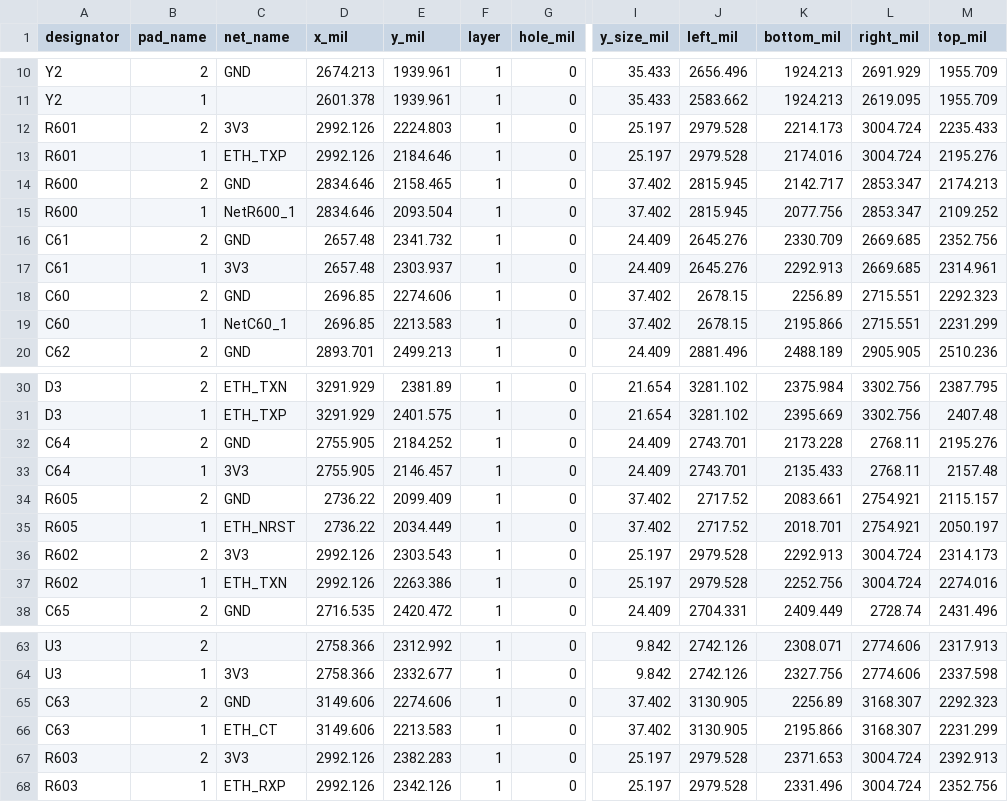
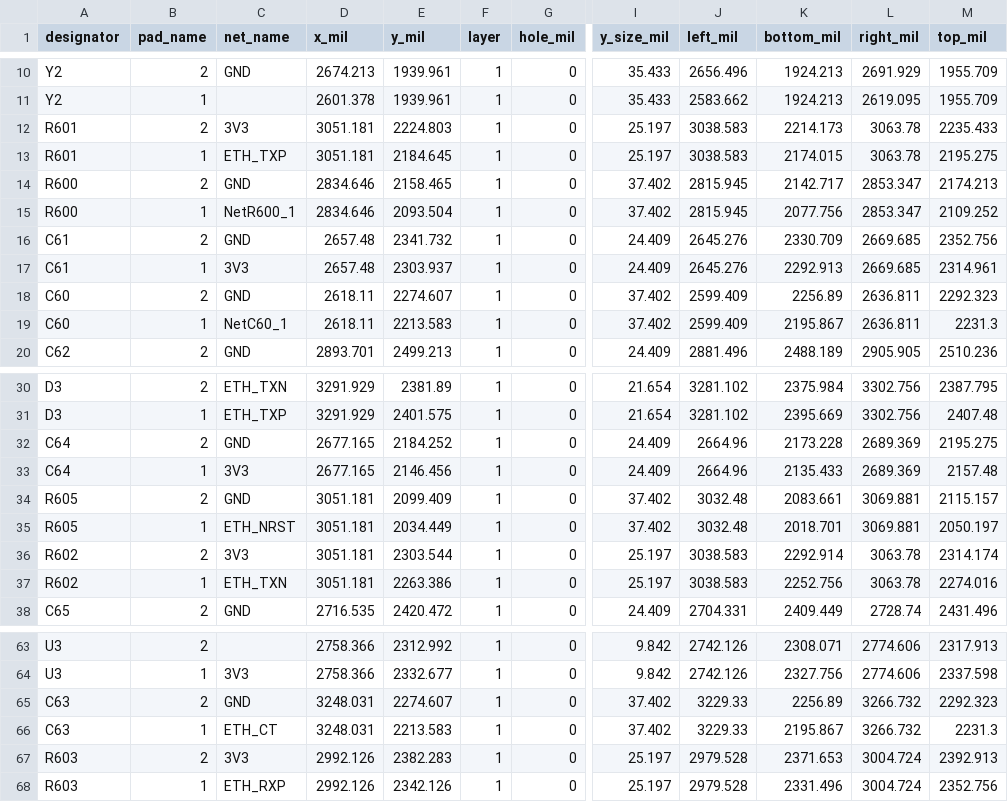
Before and after one commit to skif-ops/RLS_Head, a CSV file: hardware/system_carrier/altium/routing/connection_audit/pad_geometry.csv, drawn as a sheet; only a part is shown, gaps mark what is left out; the diff covers the shown part only; the diff names each change by its address in the sheet, - before the commit and + after, or states it on an @@ line.

Commit message:
feat(altium): complete system carrier signal routing

```diff
--- a/hardware/system_carrier/altium/routing/connection_audit/pad_geometry.csv
+++ b/hardware/system_carrier/altium/routing/connection_audit/pad_geometry.csv
-D12:D13 (x_mil): 2992.126
+D12:D13 (x_mil): 3051.181
-J12:J13 (left_mil): 2979.528
+J12:J13 (left_mil): 3038.583
-L12:L13 (right_mil): 3004.724
+L12:L13 (right_mil): 3063.78
-E13 (y_mil): 2184.646
+E13 (y_mil): 2184.645
-K13 (bottom_mil): 2174.016
+K13 (bottom_mil): 2174.015
-M13 (top_mil): 2195.276
+M13 (top_mil): 2195.275
-D18:D19 (x_mil): 2696.85
+D18:D19 (x_mil): 2618.11
-E18 (y_mil): 2274.606
+E18 (y_mil): 2274.607
-J18:J19 (left_mil): 2678.15
+J18:J19 (left_mil): 2599.409
-L18:L19 (right_mil): 2715.551
+L18:L19 (right_mil): 2636.811
-K19 (bottom_mil): 2195.866
+K19 (bottom_mil): 2195.867
-M19 (top_mil): 2231.299
+M19 (top_mil): 2231.3
-D32:D33 (x_mil): 2755.905
+D32:D33 (x_mil): 2677.165
-J32:J33 (left_mil): 2743.701
+J32:J33 (left_mil): 2664.96
-L32:L33 (right_mil): 2768.11
+L32:L33 (right_mil): 2689.369
-M32 (top_mil): 2195.276
+M32 (top_mil): 2195.275
-E33 (y_mil): 2146.457
+E33 (y_mil): 2146.456
-D34:D35 (x_mil): 2736.22
+D34:D35 (x_mil): 3051.181
-J34:J35 (left_mil): 2717.52
+J34:J35 (left_mil): 3032.48
-L34:L35 (right_mil): 2754.921
+L34:L35 (right_mil): 3069.881
-D36:D37 (x_mil): 2992.126
+D36:D37 (x_mil): 3051.181
-E36 (y_mil): 2303.543
+E36 (y_mil): 2303.544
-J36:J37 (left_mil): 2979.528
+J36:J37 (left_mil): 3038.583
-K36 (bottom_mil): 2292.913
+K36 (bottom_mil): 2292.914
-L36:L37 (right_mil): 3004.724
+L36:L37 (right_mil): 3063.78
-M36 (top_mil): 2314.173
+M36 (top_mil): 2314.174
-D65:D66 (x_mil): 3149.606
+D65:D66 (x_mil): 3248.031
-E65 (y_mil): 2274.606
+E65 (y_mil): 2274.607
-J65:J66 (left_mil): 3130.905
+J65:J66 (left_mil): 3229.33
-L65:L66 (right_mil): 3168.307
+L65:L66 (right_mil): 3266.732
-K66 (bottom_mil): 2195.866
+K66 (bottom_mil): 2195.867
-M66 (top_mil): 2231.299
+M66 (top_mil): 2231.3
```
Also changed, not shown: 35 edited cells elsewhere in this file, hardware/system_carrier/altium/routing/connection_audit/component_bounds.csv, 30 other files.
